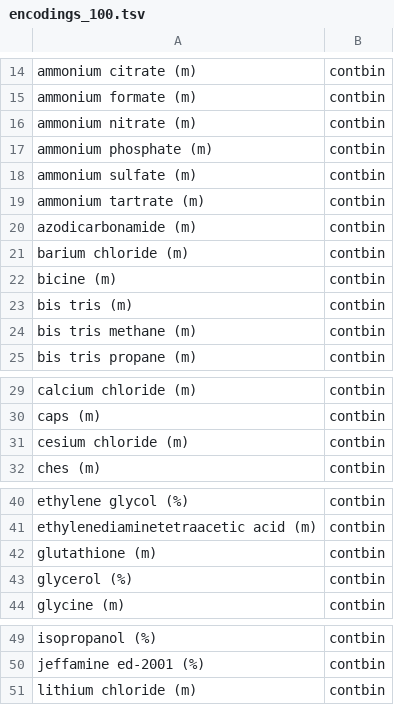
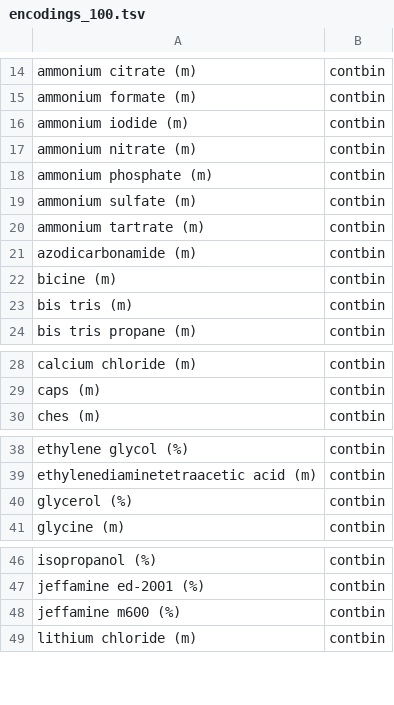
Before and after one commit to WillNickols/SPreCC, a TSV file: metadata/encodings_100.tsv, drawn as a sheet; only a part is shown, gaps mark what is left out; removed rows and columns are numbered as before the commit, all else as after; the diff covers the shown part only; the diff names each change by its address in the sheet, - before the commit and + after, or states it on an @@ line.

Commit message:
Updated metadata parsing

```diff
--- a/metadata/encodings_100.tsv
+++ b/metadata/encodings_100.tsv
+row 16: ammonium iodide (m) | contbin
-row 21: barium chloride (m) | contbin
-row 24: bis tris methane (m) | contbin
-row 31: cesium chloride (m) | contbin
-row 42: glutathione (m) | contbin
+row 48: jeffamine m600 (%) | contbin
```
Also changed, not shown: 2 added rows elsewhere in this file, 1 other file.
